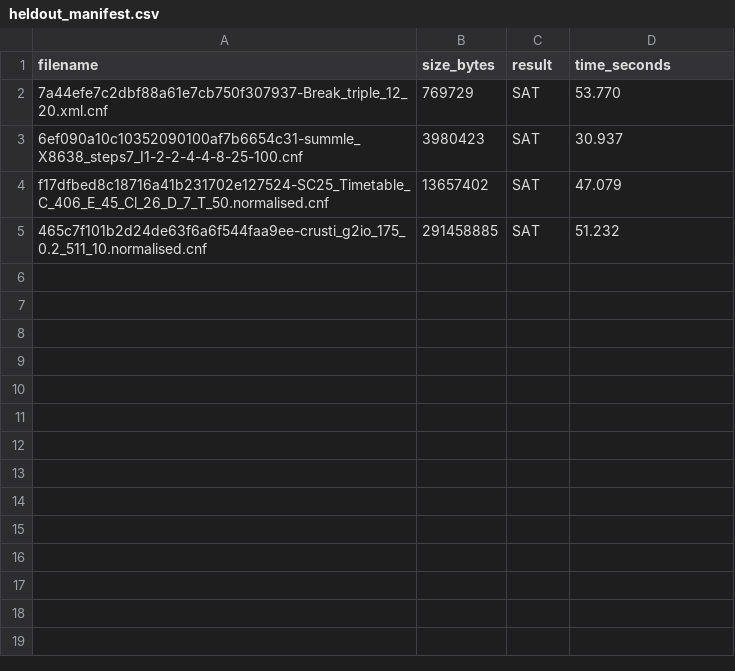
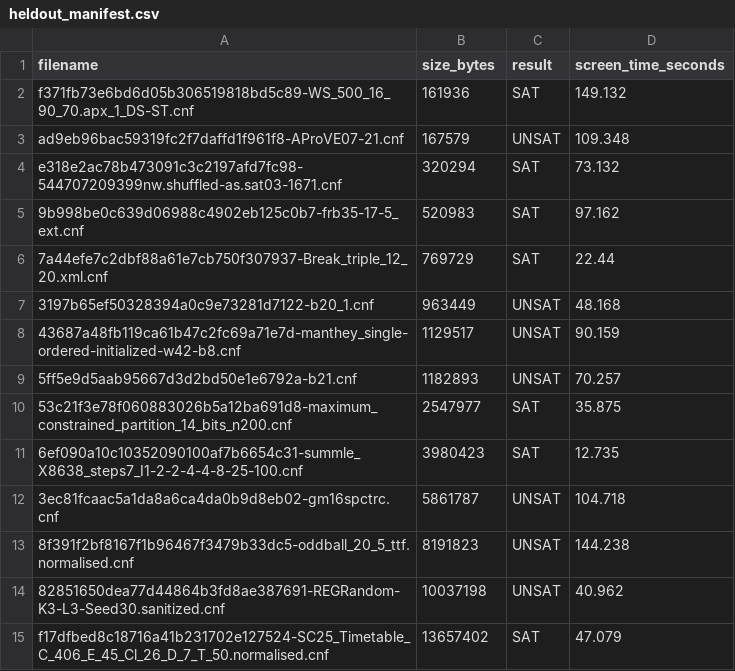
Before and after one commit to Prabhav-G/MiniSat_project, a CSV file: bench/heldout_manifest.csv, drawn as a sheet.

```diff
--- a/bench/heldout_manifest.csv
+++ b/bench/heldout_manifest.csv
@@ -1,5 +1,15 @@
-filename,size_bytes,result,time_seconds
-7a44efe7c2dbf88a61e7cb750f307937-Break_triple_12_20.xml.cnf,769729,SAT,53.770
-6ef090a10c10352090100af7b6654c31-summle_X8638_steps7_I1-2-2-4-4-8-25-100.cnf,3980423,SAT,30.937
+filename,size_bytes,result,screen_time_seconds
+f371fb73e6bd6d05b306519818bd5c89-WS_500_16_90_70.apx_1_DS-ST.cnf,161936,SAT,149.132
+ad9eb96bac59319fc2f7daffd1f961f8-AProVE07-21.cnf,167579,UNSAT,109.348
+e318e2ac78b473091c3c2197afd7fc98-544707209399nw.shuffled-as.sat03-1671.cnf,320294,SAT,73.132
+9b998be0c639d06988c4902eb125c0b7-frb35-17-5_ext.cnf,520983,SAT,97.162
+7a44efe7c2dbf88a61e7cb750f307937-Break_triple_12_20.xml.cnf,769729,SAT,22.44
+3197b65ef50328394a0c9e73281d7122-b20_1.cnf,963449,UNSAT,48.168
+43687a48fb119ca61b47c2fc69a71e7d-manthey_single-ordered-initialized-w42-b8.cnf,1129517,UNSAT,90.159
+5ff5e9d5aab95667d3d2bd50e1e6792a-b21.cnf,1182893,UNSAT,70.257
+53c21f3e78f060883026b5a12ba691d8-maximum_constrained_partition_14_bits_n200.cnf,2547977,SAT,35.875
+6ef090a10c10352090100af7b6654c31-summle_X8638_steps7_I1-2-2-4-4-8-25-100.cnf,3980423,SAT,12.735
+3ec81fcaac5a1da8a6ca4da0b9d8eb02-gm16spctrc.cnf,5861787,UNSAT,104.718
+8f391f2bf8167f1b96467f3479b33dc5-oddball_20_5_ttf.normalised.cnf,8191823,UNSAT,144.238
+82851650dea77d44864b3fd8ae387691-REGRandom-K3-L3-Seed30.sanitized.cnf,10037198,UNSAT,40.962
 f17dfbed8c18716a41b231702e127524-SC25_Timetable_C_406_E_45_Cl_26_D_7_T_50.normalised.cnf,13657402,SAT,47.079
-465c7f101b2d24de63f6a6f544faa9ee-crusti_g2io_175_0.2_511_10.normalised.cnf,291458885,SAT,51.232
```
Also changed, not shown: 2 other files.
